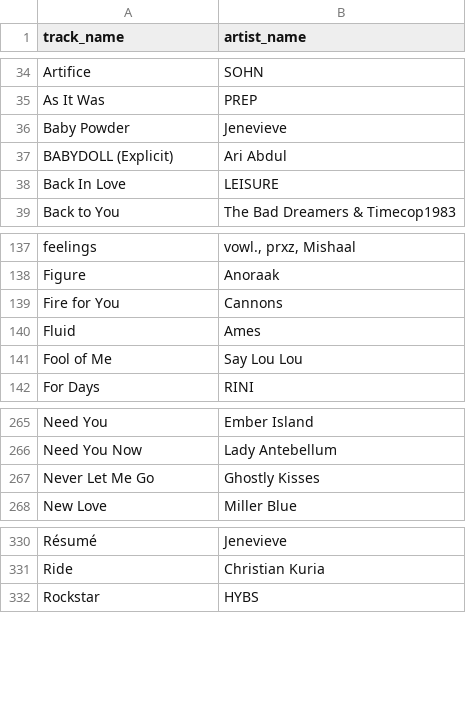
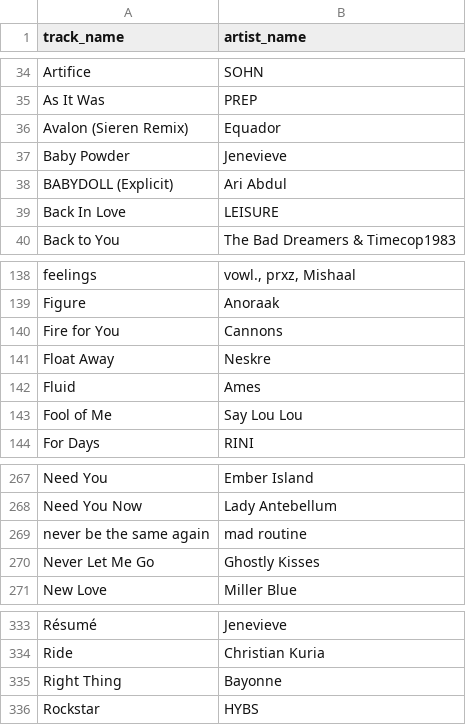
Before and after one commit to scillidan/Vault, a CSV file: collection/playlist/weekly.csv, drawn as a sheet; only a part is shown, gaps mark what is left out.

```diff
--- a/collection/playlist/weekly.csv
+++ b/collection/playlist/weekly.csv
@@ -35,2 +35,3 @@
 "As It Was","PREP"
+"Avalon (Sieren Remix)","Equador"
 "Baby Powder","Jenevieve"
@@ -139,2 +140,3 @@
 "Fire for You","Cannons"
+"Float Away","Neskre"
 "Fluid","Ames"
@@ -266,2 +268,3 @@
 "Need You Now","Lady Antebellum"
+"never be the same again","mad routine"
 "Never Let Me Go","Ghostly Kisses"
@@ -331,2 +334,3 @@
 "Ride","Christian Kuria"
+"Right Thing","Bayonne"
 "Rockstar","HYBS"
```
Also changed, not shown: collection/playlist/newage.csv, 2 other files.
